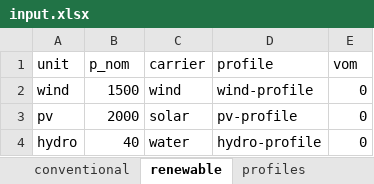
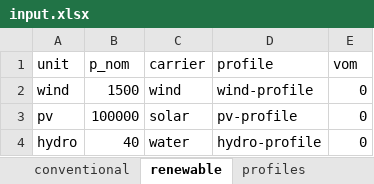
Before and after one commit to znes/enwajo, an Excel workbook: scenarios/test-scenario/input/input.xlsx, sheet renewable, drawn as a sheet; values as stored, in another font and other column widths than the file's, no borders; the diff names each change by its address in the sheet, - before the commit and + after, or states it on an @@ line.

Commit message:
Add shortage, excess and adapt input file

```diff
--- a/scenarios/test-scenario/input/input.xlsx (sheet renewable)
+++ b/scenarios/test-scenario/input/input.xlsx (sheet renewable)
-B3 (p_nom): 2000
+B3 (p_nom): 100000
```
Also changed, not shown: sheet storage, 1 other file.
